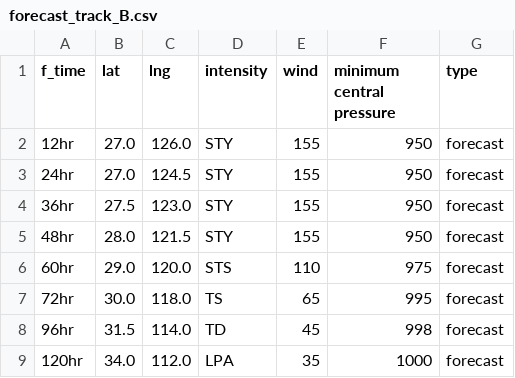
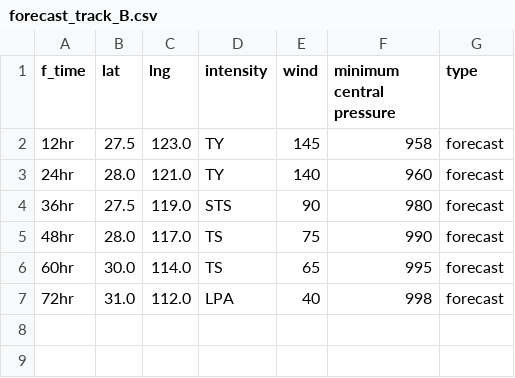
Before and after one commit to zax41006-bot/MMC-TC-GIS, a CSV file: forecast_track_B.csv, drawn as a sheet.

Commit message:
Update forecast_track_B.csv

```diff
--- a/forecast_track_B.csv
+++ b/forecast_track_B.csv
@@ -1,9 +1,7 @@
 f_time,lat,lng,intensity,wind,minimum central pressure,type
-12hr,27.0,126.0,STY,155,950,forecast
-24hr,27.0,124.5,STY,155,950,forecast
-36hr,27.5,123.0,STY,155,950,forecast
-48hr,28.0,121.5,STY,155,950,forecast
-60hr,29.0,120.0,STS,110,975,forecast
-72hr,30.0,118.0,TS,65,995,forecast
-96hr,31.5,114.0,TD,45,998,forecast
-120hr,34.0,112.0,LPA,35,1000,forecast
+12hr,27.5,123.0,TY,145,958,forecast
+24hr,28.0,121.0,TY,140,960,forecast
+36hr,27.5,119.0,STS,90,980,forecast
+48hr,28.0,117.0,TS,75,990,forecast
+60hr,30.0,114.0,TS,65,995,forecast
+72hr,31.0,112.0,LPA,40,998,forecast
```
